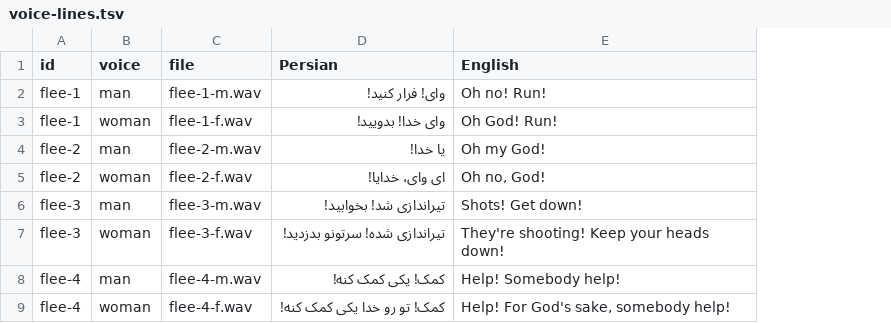
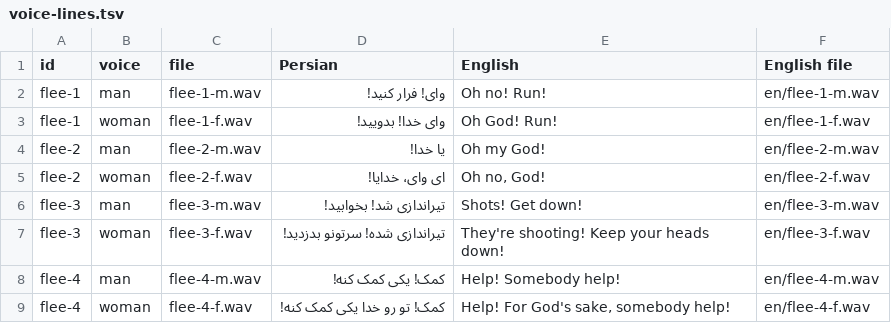
Before and after one commit to AliTaheriMotlagh/streetquest, a TSV file: assets/voice-lines.tsv, drawn as a sheet; only a part is shown; the diff names each change by its address in the sheet, - before the commit and + after, or states it on an @@ line.

```diff
--- a/assets/voice-lines.tsv
+++ b/assets/voice-lines.tsv
+column F (English file), rows 2-9: en/flee-1-m.wav | en/flee-1-f.wav | en/flee-2-m.wav | en/flee-2-f.wav | en/flee-3-m.wav | en/flee-3-f.wav | en/flee-4-m.wav | en/flee-4-f.wav
```
Also changed, not shown: 9 other files.
